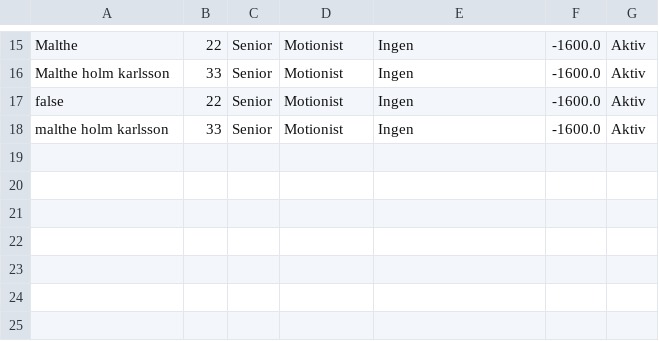
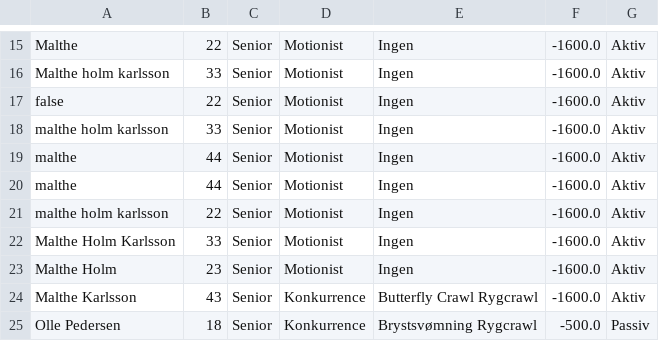
Before and after one commit to Mojens/ForzaGrasp, a CSV file: Files/AllMembers.csv, drawn as a sheet; only a part is shown, gaps mark what is left out; the diff names each change by its address in the sheet, - before the commit and + after, or states it on an @@ line.

```diff
--- a/Files/AllMembers.csv
+++ b/Files/AllMembers.csv
+row 19: malthe | 44 | Senior | Motionist | Ingen | -1600.0 | Aktiv
+row 20: malthe | 44 | Senior | Motionist | Ingen | -1600.0 | Aktiv
+row 21: malthe holm karlsson | 22 | Senior | Motionist | Ingen | -1600.0 | Aktiv
+row 22: Malthe Holm Karlsson | 33 | Senior | Motionist | Ingen | -1600.0 | Aktiv
+row 23: Malthe Holm | 23 | Senior | Motionist | Ingen | -1600.0 | Aktiv
+row 24: Malthe Karlsson | 43 | Senior | Konkurrence | Butterfly Crawl Rygcrawl | -1600.0 | Aktiv
+row 25: Olle Pedersen | 18 | Senior | Konkurrence | Brystsvømning Rygcrawl | -500.0 | Passiv
```
Also changed, not shown: Files/AllPracticeTimes.csv, Files/CompetiviveList.csv, 6 other files.
